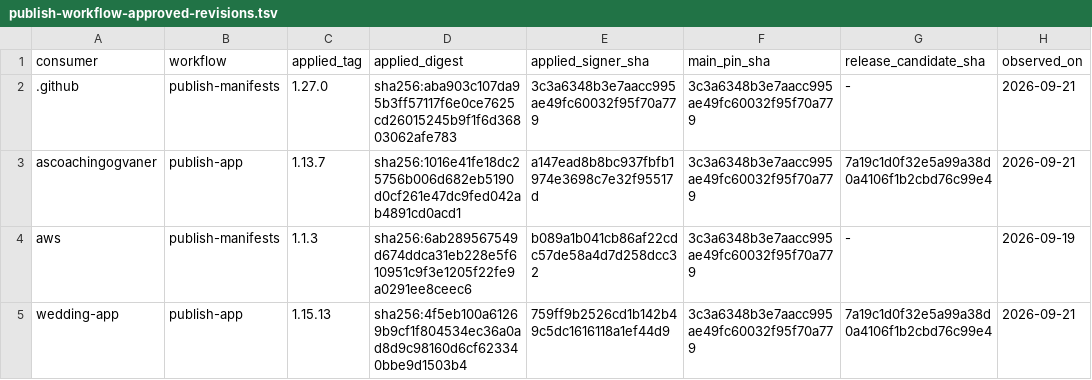
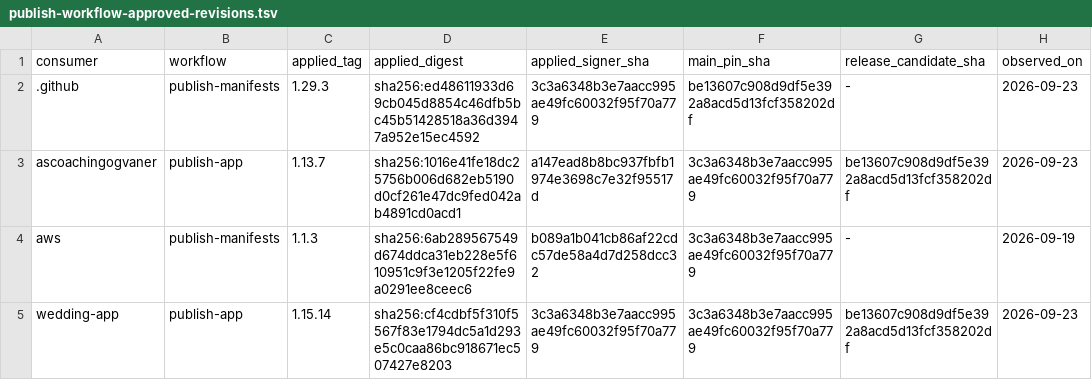
Before and after one commit to devantler-tech/platform, a TSV file: scripts/publish-workflow-approved-revisions.tsv, drawn as a sheet.

```diff
--- a/scripts/publish-workflow-approved-revisions.tsv
+++ b/scripts/publish-workflow-approved-revisions.tsv
@@ -1,5 +1,5 @@
 consumer	workflow	applied_tag	applied_digest	applied_signer_sha	main_pin_sha	release_candidate_sha	observed_on
-.github	publish-manifests	1.27.0	sha256:aba903c107da95b3ff57117f6e0ce7625cd26015245b9f1f6d36803062afe783	3c3a6348b3e7aacc995ae49fc60032f95f70a779	3c3a6348b3e7aacc995ae49fc60032f95f70a779	-	2026-09-21
-ascoachingogvaner	publish-app	1.13.7	sha256:1016e41fe18dc25756b006d682eb5190d0cf261e47dc9fed042ab4891cd0acd1	a147ead8b8bc937fbfb1974e3698c7e32f95517d	3c3a6348b3e7aacc995ae49fc60032f95f70a779	7a19c1d0f32e5a99a38d0a4106f1b2cbd76c99e4	2026-09-21
+.github	publish-manifests	1.29.3	sha256:ed48611933d69cb045d8854c46dfb5bc45b51428518a36d3947a952e15ec4592	3c3a6348b3e7aacc995ae49fc60032f95f70a779	be13607c908d9df5e392a8acd5d13fcf358202df	-	2026-09-23
+ascoachingogvaner	publish-app	1.13.7	sha256:1016e41fe18dc25756b006d682eb5190d0cf261e47dc9fed042ab4891cd0acd1	a147ead8b8bc937fbfb1974e3698c7e32f95517d	3c3a6348b3e7aacc995ae49fc60032f95f70a779	be13607c908d9df5e392a8acd5d13fcf358202df	2026-09-23
 aws	publish-manifests	1.1.3	sha256:6ab289567549d674ddca31eb228e5f610951c9f3e1205f22fe9a0291ee8ceec6	b089a1b041cb86af22cdc57de58a4d7d258dcc32	3c3a6348b3e7aacc995ae49fc60032f95f70a779	-	2026-09-19
-wedding-app	publish-app	1.15.13	sha256:4f5eb100a61269b9cf1f804534ec36a0ad8d9c98160d6cf623340bbe9d1503b4	759ff9b2526cd1b142b49c5dc1616118a1ef44d9	3c3a6348b3e7aacc995ae49fc60032f95f70a779	7a19c1d0f32e5a99a38d0a4106f1b2cbd76c99e4	2026-09-21
+wedding-app	publish-app	1.15.14	sha256:cf4cdbf5f310f5567f83e1794dc5a1d293e5c0caa86bc918671ec507427e8203	3c3a6348b3e7aacc995ae49fc60032f95f70a779	3c3a6348b3e7aacc995ae49fc60032f95f70a779	be13607c908d9df5e392a8acd5d13fcf358202df	2026-09-23
```
Also changed, not shown: 3 other files.
